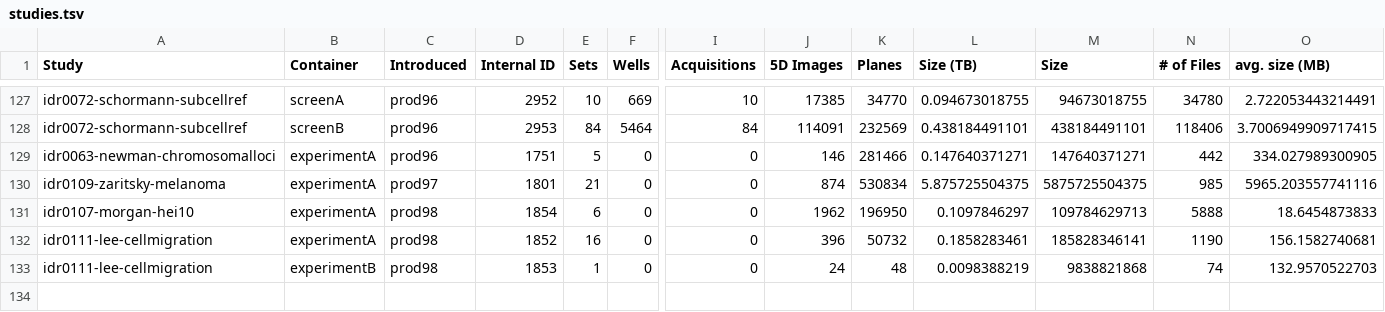
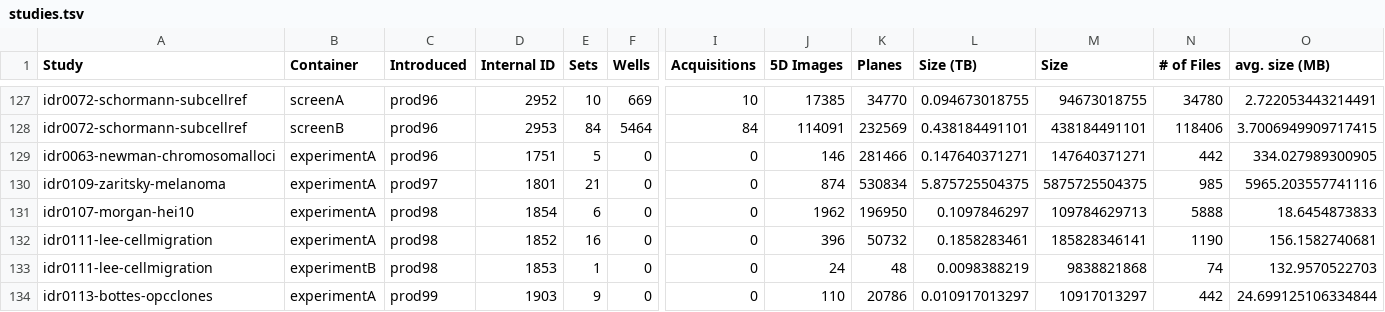
Before and after one commit to IDR/idr.openmicroscopy.org, a TSV file: _data/studies.tsv, drawn as a sheet; only a part is shown, gaps mark what is left out; rows hold the shown columns only; the diff names each change by its address in the sheet, - before the commit and + after, or states it on an @@ line.

Commit message:
add entry for idr0113

```diff
--- a/_data/studies.tsv
+++ b/_data/studies.tsv
+row 134: idr0113-bottes-opcclones | experimentA | prod99 | 1903 | 9 | 0 | 0 | 110 | 20786 | 0.010917013297 | 10917013297 | 442 | 24.699125106334844
```
